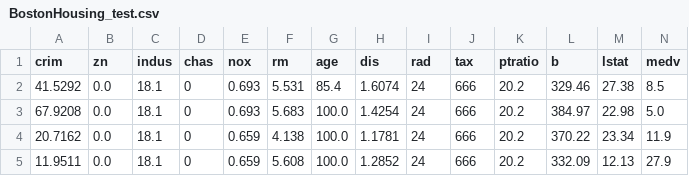
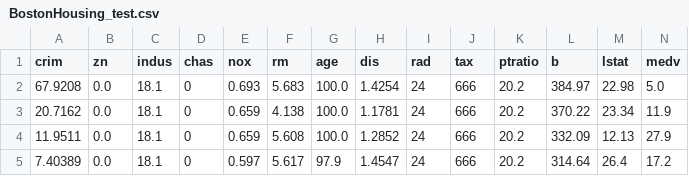
Before and after one commit to SimonWilmotsIIW/MACLE_4483, a CSV file: assignments/1_regression/BostonHousing_test.csv, drawn as a sheet; only a part is shown; the shorter side is filled out with more unchanged rows.

```diff
--- a/assignments/1_regression/BostonHousing_test.csv
+++ b/assignments/1_regression/BostonHousing_test.csv
@@ -1,3 +1,2 @@
 crim,zn,indus,chas,nox,rm,age,dis,rad,tax,ptratio,b,lstat,medv
-41.5292,0.0,18.1,0,0.693,5.531,85.4,1.6074,24,666,20.2,329.46,27.38,8.5
 67.9208,0.0,18.1,0,0.693,5.683,100.0,1.4254,24,666,20.2,384.97,22.98,5.0
```
Also changed, not shown: assignments/1_regression/BostonHousing_train.csv, 2 other files.
